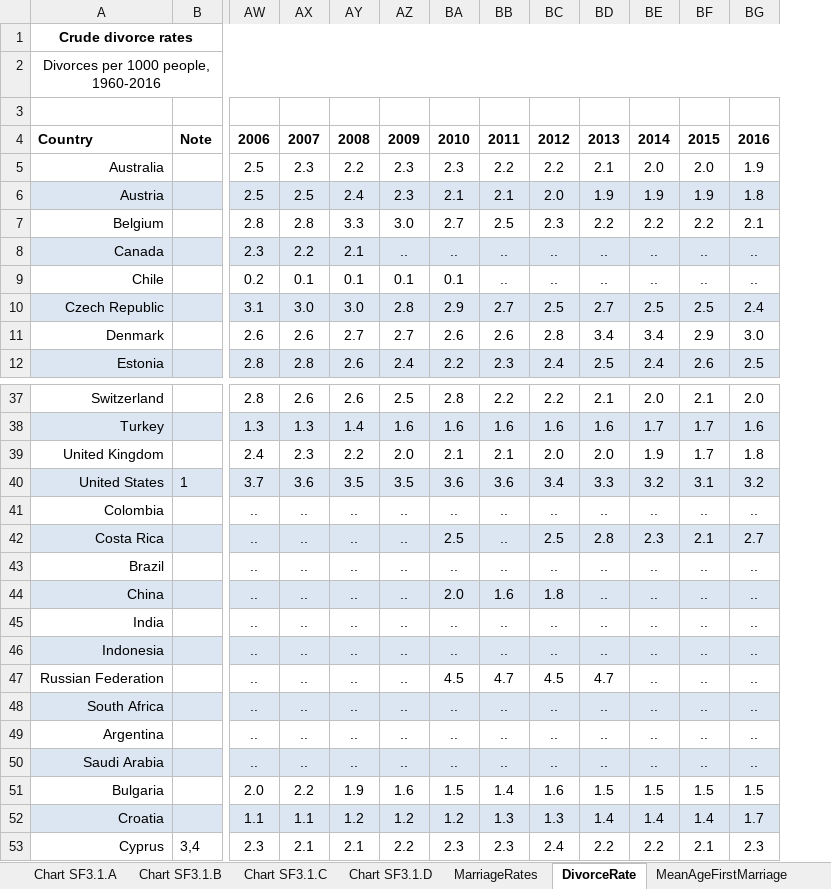
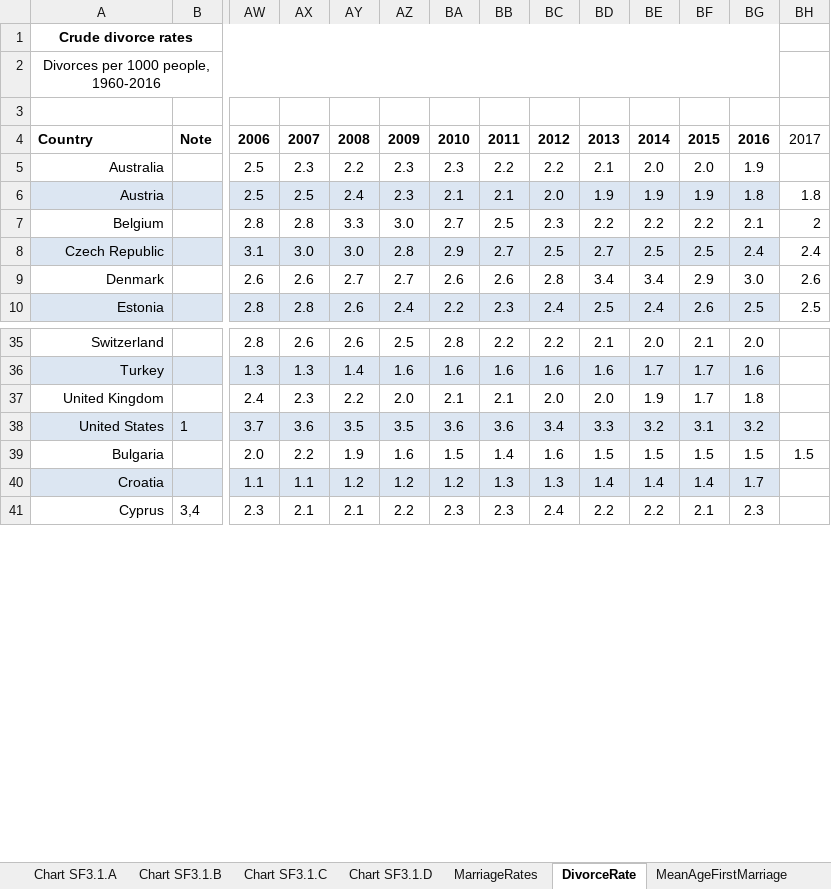
Before and after one commit to VilmaDaukantaite/your-own-project, an Excel workbook: SF_3_1_Marriage_divorce_rates.xlsx, sheet DivorceRate, drawn as a sheet; only a part is shown, gaps mark what is left out; values as stored, in another font and other column widths than the file's, no borders; removed rows and columns are numbered as before the commit, all else as after; rows hold the shown columns only; the diff names each change by its address in the sheet, - before the commit and + after, or states it on an @@ line.

```diff
--- a/SF_3_1_Marriage_divorce_rates.xlsx (sheet DivorceRate)
+++ b/SF_3_1_Marriage_divorce_rates.xlsx (sheet DivorceRate)
+column BH, rows 4-10: 2017 |  | 1.8 | 2 | 2.4 | 2.6 | 2.5; row 39: 1.5
-row 8: Canada |  | 2.3 | 2.2 | 2.1 | .. | .. | .. | .. | .. | .. | .. | ..
-row 9: Chile |  | 0.2 | 0.1 | 0.1 | 0.1 | 0.1 | .. | .. | .. | .. | .. | ..
-row 41: Colombia |  | .. | .. | .. | .. | .. | .. | .. | .. | .. | .. | ..
-row 42: Costa Rica |  | .. | .. | .. | .. | 2.5 | .. | 2.5 | 2.8 | 2.3 | 2.1 | 2.7
-row 43: Brazil |  | .. | .. | .. | .. | .. | .. | .. | .. | .. | .. | ..
-row 44: China |  | .. | .. | .. | .. | 2.0 | 1.6 | 1.8 | .. | .. | .. | ..
-row 45: India |  | .. | .. | .. | .. | .. | .. | .. | .. | .. | .. | ..
-row 46: Indonesia |  | .. | .. | .. | .. | .. | .. | .. | .. | .. | .. | ..
-row 47: Russian Federation |  | .. | .. | .. | .. | 4.5 | 4.7 | 4.5 | 4.7 | .. | .. | ..
-row 48: South Africa |  | .. | .. | .. | .. | .. | .. | .. | .. | .. | .. | ..
-row 49: Argentina |  | .. | .. | .. | .. | .. | .. | .. | .. | .. | .. | ..
-row 50: Saudi Arabia |  | .. | .. | .. | .. | .. | .. | .. | .. | .. | .. | ..
```
Also changed, not shown: sheet MarriageRates, charts or pictures, SF_3_2_Family_dissolution_children.xlsx.
